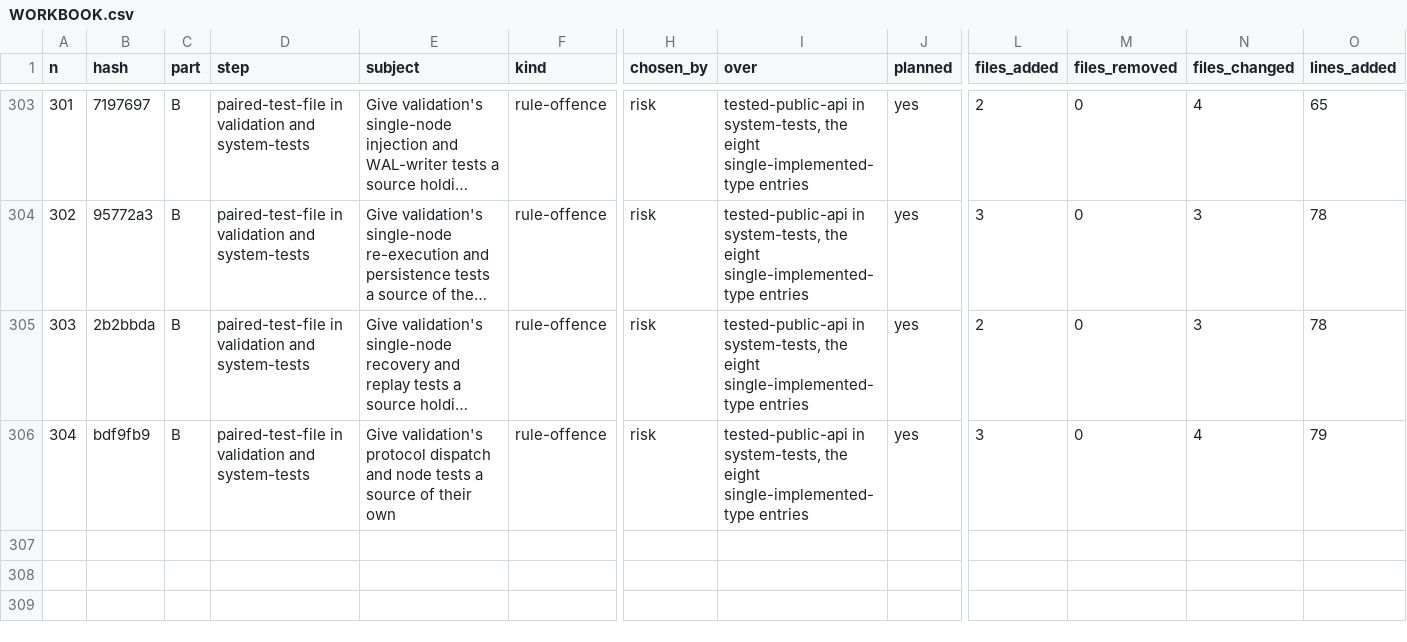
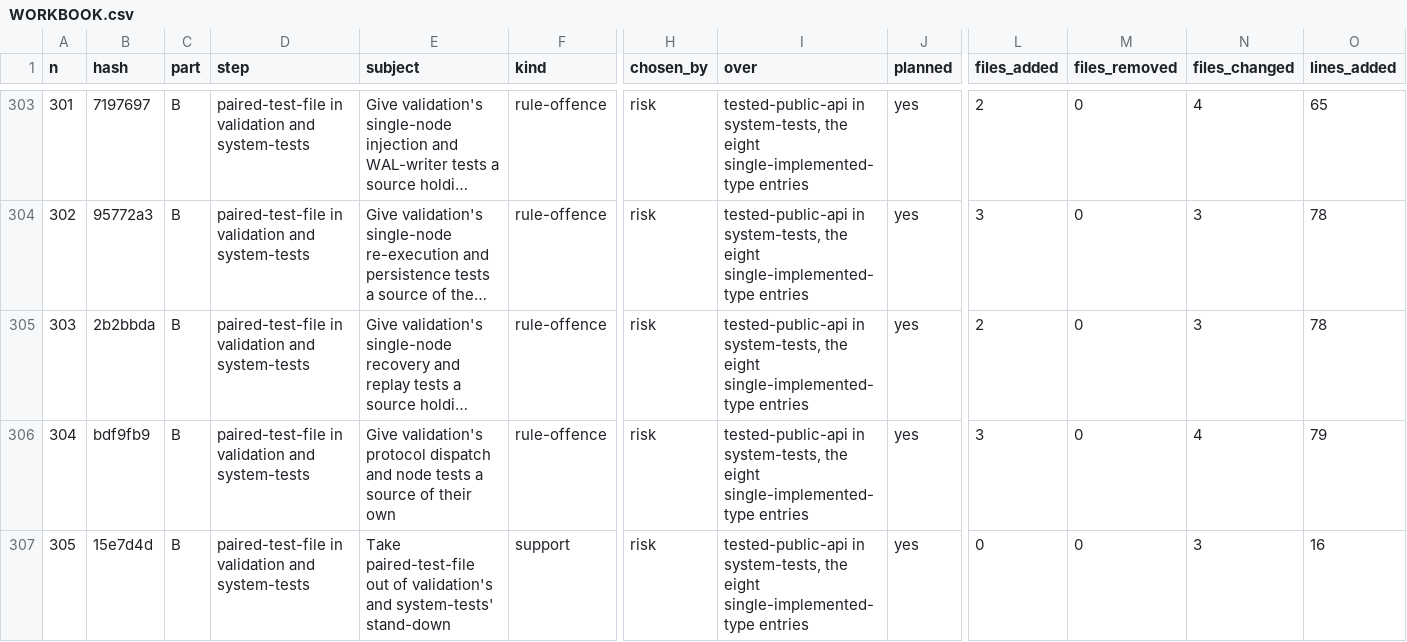
Before and after one commit to umbgtt10/ibft_unattended_overhaul_experiment, a CSV file: WORKBOOK.csv, drawn as a sheet; only a part is shown, gaps mark what is left out; long unchanged cells end in …; rows hold the shown columns only; the diff names each change by its address in the sheet, - before the commit and + after, or states it on an @@ line.

```diff
--- a/WORKBOOK.csv
+++ b/WORKBOOK.csv
+row 307: 305 | 15e7d4d | B | paired-test-file in validation and system-tests | Take paired-test-file out of validation's and system-tests' stand-down | support | risk | tested-public-api in system-tests, the eight single-implemented-type entries | yes | 0 | 0 | 3 | 16
```
Also changed, not shown: WORKBOOK-ATTEMPTS.csv, 1 other file.
